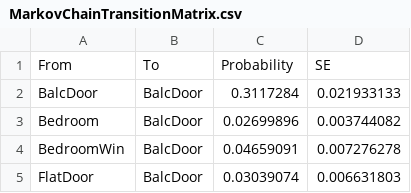
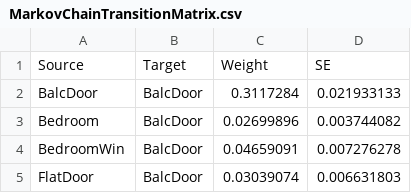
Before and after one commit to kosiakk/digital-apartment, a CSV file: data-analysis/MarkovChainTransitionMatrix.csv, drawn as a sheet; only a part is shown; removed rows and columns are numbered as before the commit, all else as after; the diff names each change by its address in the sheet, - before the commit and + after, or states it on an @@ line.

Commit message:
a bit nicer Markov chain

```diff
--- a/data-analysis/MarkovChainTransitionMatrix.csv
+++ b/data-analysis/MarkovChainTransitionMatrix.csv
-row 1: From | To | Probability | SE
+row 1: Source | Target | Weight | SE
```
Also changed, not shown: 2 other files.
